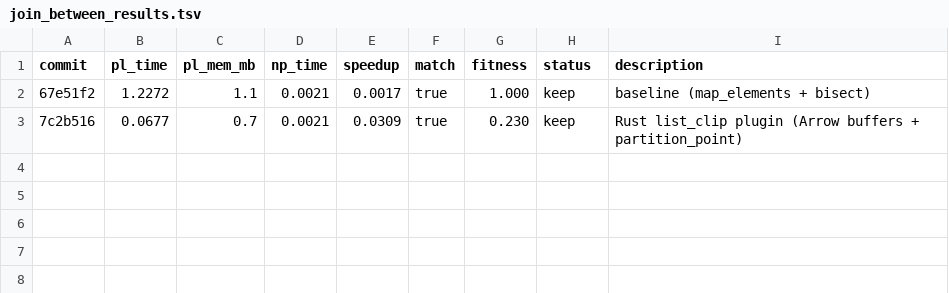
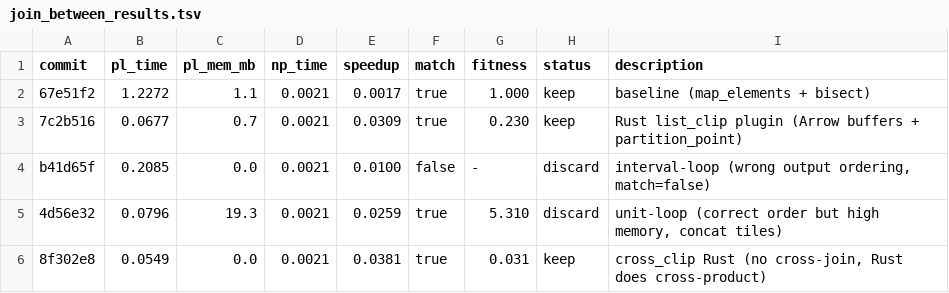
Before and after one commit to bjhardcastle/polars-vec-ops, a TSV file: join_between_results.tsv, drawn as a sheet.

Commit message:
results: cross_clip no cross-join (pl_time=0.055s, fitness=0.031)

```diff
--- a/join_between_results.tsv
+++ b/join_between_results.tsv
@@ -3 +3,4 @@ commit	pl_time	pl_mem_mb	np_time	speedup	match	fitness	status	description
 7c2b516	0.0677	0.7	0.0021	0.0309	true	0.230	keep	Rust list_clip plugin (Arrow buffers + partition_point)
+b41d65f	0.2085	0.0	0.0021	0.0100	false	-	discard	interval-loop (wrong output ordering, match=false)
+4d56e32	0.0796	19.3	0.0021	0.0259	true	5.310	discard	unit-loop (correct order but high memory, concat tiles)
+8f302e8	0.0549	0.0	0.0021	0.0381	true	0.031	keep	cross_clip Rust (no cross-join, Rust does cross-product)
```
Also changed, not shown: 1 other file.
